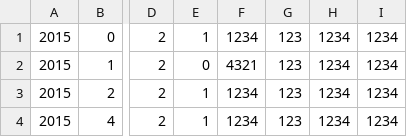
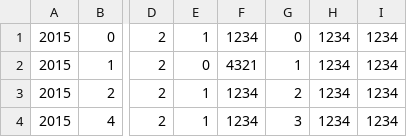
Before and after one commit to cfpb/hmda-platform, a CSV file: persistence/src/main/resources/demoInstitutions.csv, drawn as a sheet; only a part is shown, gaps mark what is left out; the diff names each change by its address in the sheet, - before the commit and + after, or states it on an @@ line.

Commit message:
change institution data

```diff
--- a/persistence/src/main/resources/demoInstitutions.csv
+++ b/persistence/src/main/resources/demoInstitutions.csv
-G1: 123
+G1: 0
-G2: 123
+G2: 1
-G3: 123
+G3: 2
-G4: 123
+G4: 3
```
